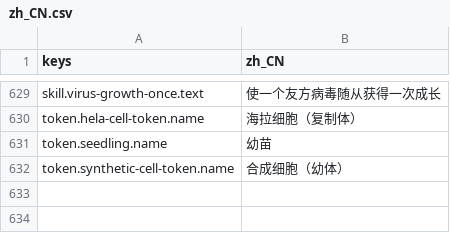
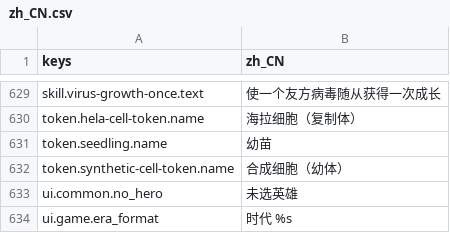
Before and after one commit to gaoddy/civilization, a CSV file: client/text/zh_CN.csv, drawn as a sheet; only a part is shown, gaps mark what is left out; the diff names each change by its address in the sheet, - before the commit and + after, or states it on an @@ line.

```diff
--- a/client/text/zh_CN.csv
+++ b/client/text/zh_CN.csv
+row 633: ui.common.no_hero | 未选英雄
+row 634: ui.game.era_format | 时代 %s
```
Also changed, not shown: 6 other files.
